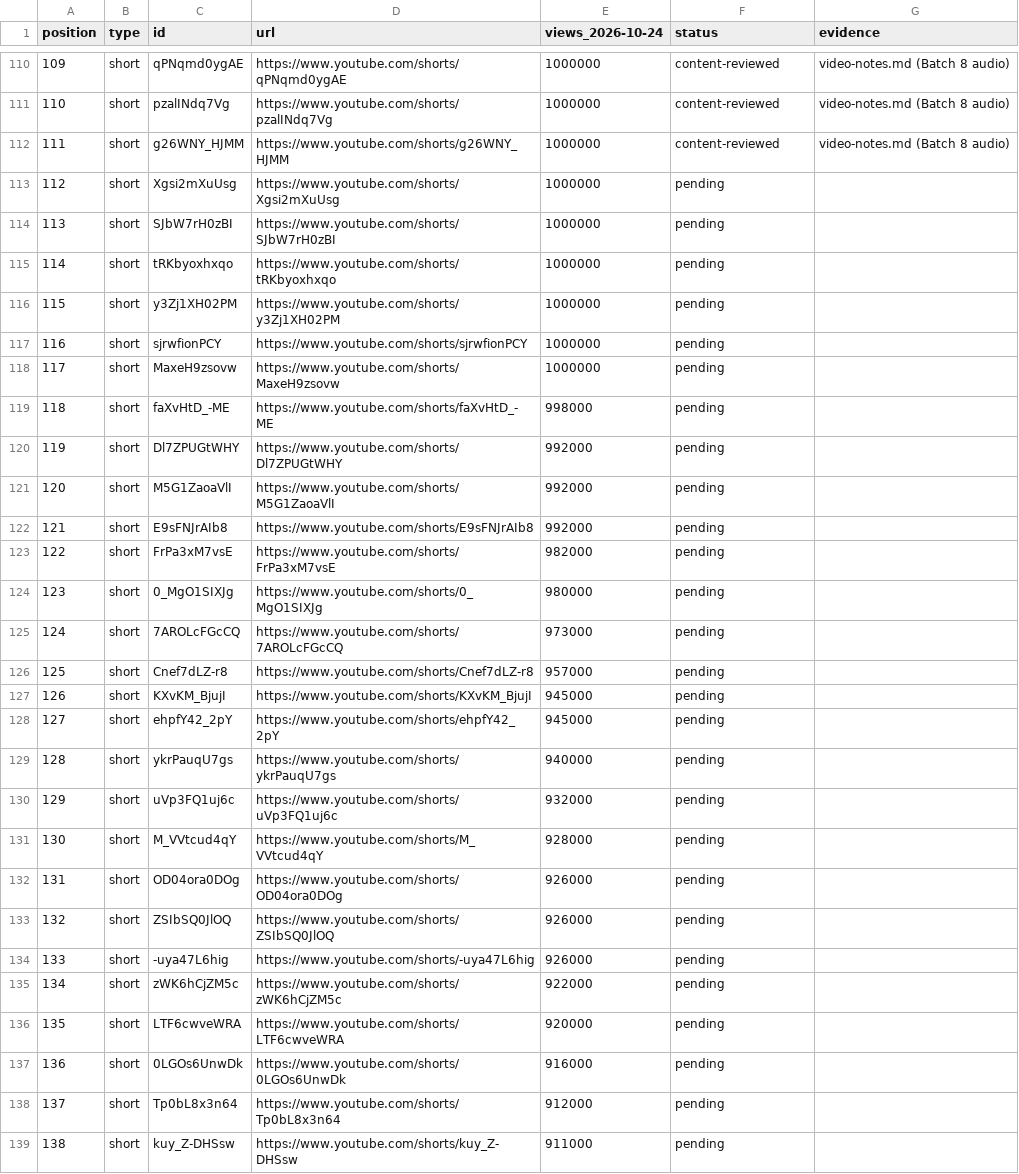
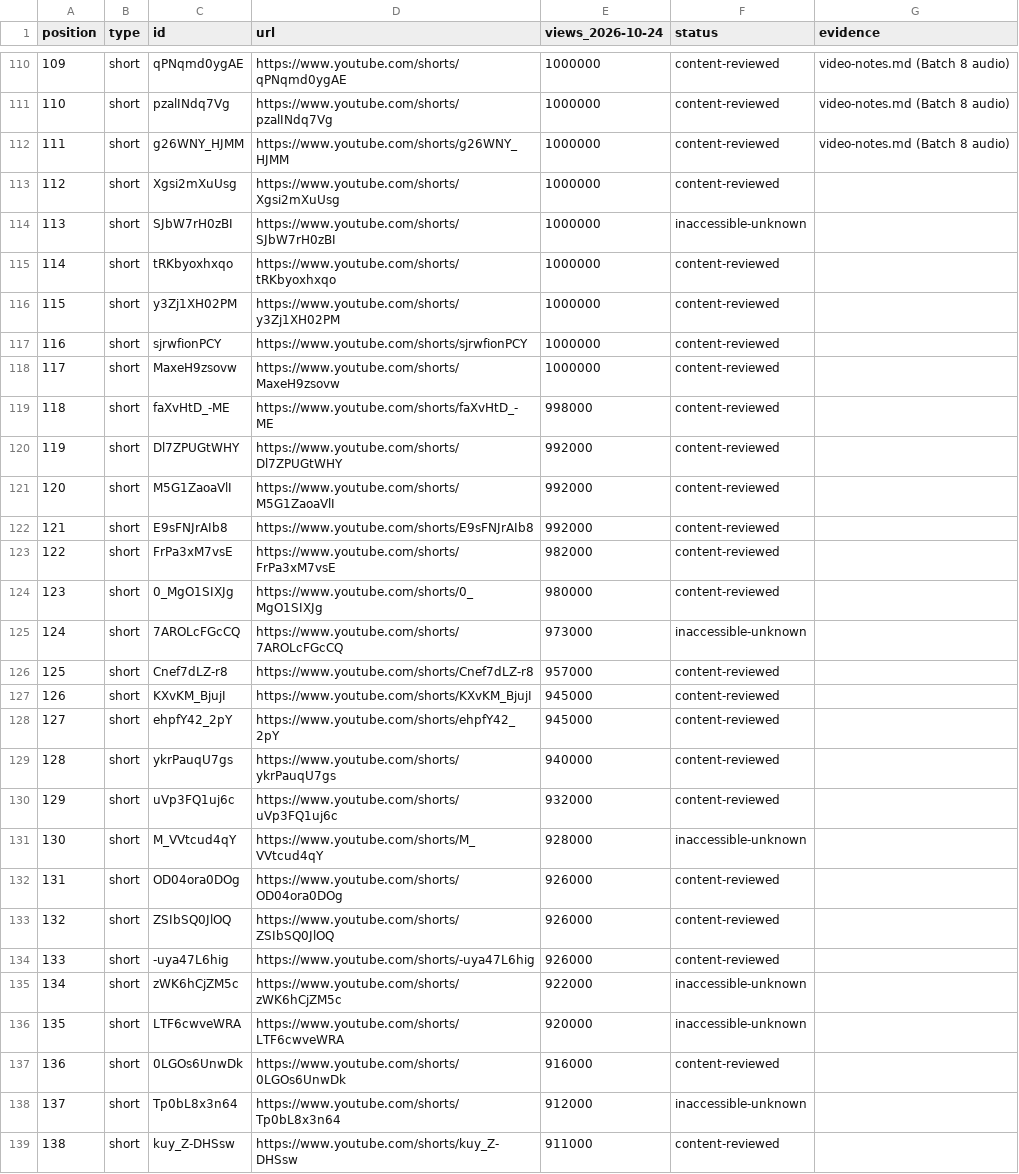
Before and after one commit to Jaiadithya71/Horoscope_Ventrue, a CSV file: docs/references/2026-10-24-murugan-aaradhanai/coverage-tracker.csv, drawn as a sheet; only a part is shown, gaps mark what is left out; the diff covers the shown part only.

Commit message:
Batch 9: 34 more Murugan Aaradhanai videos content-reviewed (140 total), 6 more inaccessible-unknown (27 total), 1,493 pending

```diff
--- a/docs/references/2026-10-24-murugan-aaradhanai/coverage-tracker.csv
+++ b/docs/references/2026-10-24-murugan-aaradhanai/coverage-tracker.csv
@@ -112,28 +112,28 @@ position,type,id,url,views_2026-10-24,status,evidence
 111,short,g26WNY_HJMM,https://www.youtube.com/shorts/g26WNY_HJMM,1000000,content-reviewed,video-notes.md (Batch 8 audio)
-112,short,Xgsi2mXuUsg,https://www.youtube.com/shorts/Xgsi2mXuUsg,1000000,pending,
-113,short,SJbW7rH0zBI,https://www.youtube.com/shorts/SJbW7rH0zBI,1000000,pending,
-114,short,tRKbyoxhxqo,https://www.youtube.com/shorts/tRKbyoxhxqo,1000000,pending,
-115,short,y3Zj1XH02PM,https://www.youtube.com/shorts/y3Zj1XH02PM,1000000,pending,
-116,short,sjrwfionPCY,https://www.youtube.com/shorts/sjrwfionPCY,1000000,pending,
-117,short,MaxeH9zsovw,https://www.youtube.com/shorts/MaxeH9zsovw,1000000,pending,
-118,short,faXvHtD_-ME,https://www.youtube.com/shorts/faXvHtD_-ME,998000,pending,
-119,short,Dl7ZPUGtWHY,https://www.youtube.com/shorts/Dl7ZPUGtWHY,992000,pending,
-120,short,M5G1ZaoaVlI,https://www.youtube.com/shorts/M5G1ZaoaVlI,992000,pending,
-121,short,E9sFNJrAIb8,https://www.youtube.com/shorts/E9sFNJrAIb8,992000,pending,
-122,short,FrPa3xM7vsE,https://www.youtube.com/shorts/FrPa3xM7vsE,982000,pending,
-123,short,0_MgO1SIXJg,https://www.youtube.com/shorts/0_MgO1SIXJg,980000,pending,
-124,short,7AROLcFGcCQ,https://www.youtube.com/shorts/7AROLcFGcCQ,973000,pending,
-125,short,Cnef7dLZ-r8,https://www.youtube.com/shorts/Cnef7dLZ-r8,957000,pending,
-126,short,KXvKM_BjujI,https://www.youtube.com/shorts/KXvKM_BjujI,945000,pending,
-127,short,ehpfY42_2pY,https://www.youtube.com/shorts/ehpfY42_2pY,945000,pending,
-128,short,ykrPauqU7gs,https://www.youtube.com/shorts/ykrPauqU7gs,940000,pending,
-129,short,uVp3FQ1uj6c,https://www.youtube.com/shorts/uVp3FQ1uj6c,932000,pending,
-130,short,M_VVtcud4qY,https://www.youtube.com/shorts/M_VVtcud4qY,928000,pending,
-131,short,OD04ora0DOg,https://www.youtube.com/shorts/OD04ora0DOg,926000,pending,
-132,short,ZSIbSQ0JlOQ,https://www.youtube.com/shorts/ZSIbSQ0JlOQ,926000,pending,
-133,short,-uya47L6hig,https://www.youtube.com/shorts/-uya47L6hig,926000,pending,
-134,short,zWK6hCjZM5c,https://www.youtube.com/shorts/zWK6hCjZM5c,922000,pending,
-135,short,LTF6cwveWRA,https://www.youtube.com/shorts/LTF6cwveWRA,920000,pending,
-136,short,0LGOs6UnwDk,https://www.youtube.com/shorts/0LGOs6UnwDk,916000,pending,
-137,short,Tp0bL8x3n64,https://www.youtube.com/shorts/Tp0bL8x3n64,912000,pending,
-138,short,kuy_Z-DHSsw,https://www.youtube.com/shorts/kuy_Z-DHSsw,911000,pending,
+112,short,Xgsi2mXuUsg,https://www.youtube.com/shorts/Xgsi2mXuUsg,1000000,content-reviewed,
+113,short,SJbW7rH0zBI,https://www.youtube.com/shorts/SJbW7rH0zBI,1000000,inaccessible-unknown,
+114,short,tRKbyoxhxqo,https://www.youtube.com/shorts/tRKbyoxhxqo,1000000,content-reviewed,
+115,short,y3Zj1XH02PM,https://www.youtube.com/shorts/y3Zj1XH02PM,1000000,content-reviewed,
+116,short,sjrwfionPCY,https://www.youtube.com/shorts/sjrwfionPCY,1000000,content-reviewed,
+117,short,MaxeH9zsovw,https://www.youtube.com/shorts/MaxeH9zsovw,1000000,content-reviewed,
+118,short,faXvHtD_-ME,https://www.youtube.com/shorts/faXvHtD_-ME,998000,content-reviewed,
+119,short,Dl7ZPUGtWHY,https://www.youtube.com/shorts/Dl7ZPUGtWHY,992000,content-reviewed,
+120,short,M5G1ZaoaVlI,https://www.youtube.com/shorts/M5G1ZaoaVlI,992000,content-reviewed,
+121,short,E9sFNJrAIb8,https://www.youtube.com/shorts/E9sFNJrAIb8,992000,content-reviewed,
+122,short,FrPa3xM7vsE,https://www.youtube.com/shorts/FrPa3xM7vsE,982000,content-reviewed,
+123,short,0_MgO1SIXJg,https://www.youtube.com/shorts/0_MgO1SIXJg,980000,content-reviewed,
+124,short,7AROLcFGcCQ,https://www.youtube.com/shorts/7AROLcFGcCQ,973000,inaccessible-unknown,
+125,short,Cnef7dLZ-r8,https://www.youtube.com/shorts/Cnef7dLZ-r8,957000,content-reviewed,
+126,short,KXvKM_BjujI,https://www.youtube.com/shorts/KXvKM_BjujI,945000,content-reviewed,
+127,short,ehpfY42_2pY,https://www.youtube.com/shorts/ehpfY42_2pY,945000,content-reviewed,
+128,short,ykrPauqU7gs,https://www.youtube.com/shorts/ykrPauqU7gs,940000,content-reviewed,
+129,short,uVp3FQ1uj6c,https://www.youtube.com/shorts/uVp3FQ1uj6c,932000,content-reviewed,
+130,short,M_VVtcud4qY,https://www.youtube.com/shorts/M_VVtcud4qY,928000,inaccessible-unknown,
+131,short,OD04ora0DOg,https://www.youtube.com/shorts/OD04ora0DOg,926000,content-reviewed,
+132,short,ZSIbSQ0JlOQ,https://www.youtube.com/shorts/ZSIbSQ0JlOQ,926000,content-reviewed,
+133,short,-uya47L6hig,https://www.youtube.com/shorts/-uya47L6hig,926000,content-reviewed,
+134,short,zWK6hCjZM5c,https://www.youtube.com/shorts/zWK6hCjZM5c,922000,inaccessible-unknown,
+135,short,LTF6cwveWRA,https://www.youtube.com/shorts/LTF6cwveWRA,920000,inaccessible-unknown,
+136,short,0LGOs6UnwDk,https://www.youtube.com/shorts/0LGOs6UnwDk,916000,content-reviewed,
+137,short,Tp0bL8x3n64,https://www.youtube.com/shorts/Tp0bL8x3n64,912000,inaccessible-unknown,
+138,short,kuy_Z-DHSsw,https://www.youtube.com/shorts/kuy_Z-DHSsw,911000,content-reviewed,
```
Also changed, not shown: 13 edited cells elsewhere in this file, 2 other files.
